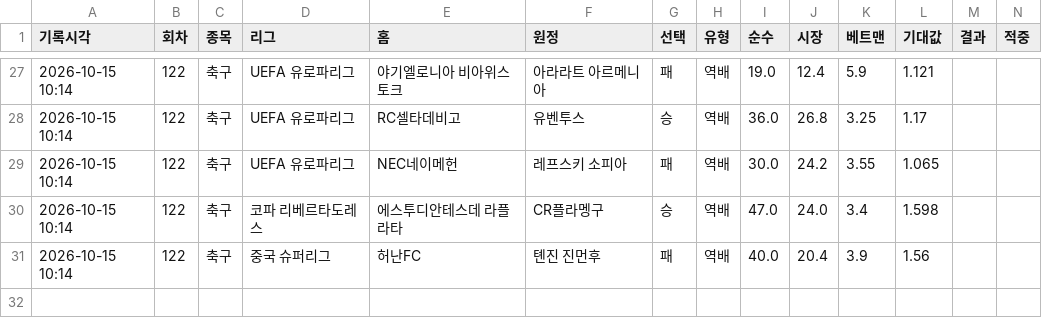
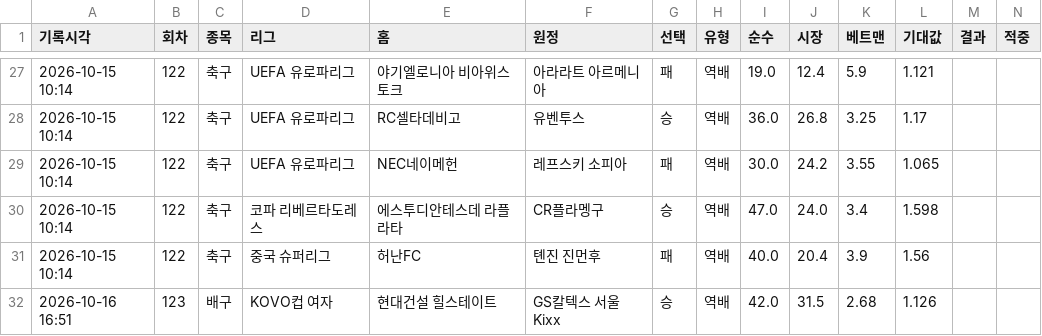
Before and after one commit to Mrzero-00/ai-playground, a CSV file: 승부예측 프로그램/data/이변기록.csv, drawn as a sheet; only a part is shown, gaps mark what is left out.

```diff
--- a/승부예측 프로그램/data/이변기록.csv
+++ b/승부예측 프로그램/data/이변기록.csv
@@ -31 +31,2 @@
 2026-10-15 10:14,122,축구,중국 슈퍼리그,허난FC,톈진 진먼후,패,역배,40.0,20.4,3.9,1.56,,
+2026-10-16 16:51,123,배구,KOVO컵 여자,현대건설 힐스테이트,GS칼텍스 서울Kixx,승,역배,42.0,31.5,2.68,1.126,,
```
Also changed, not shown: 승부예측 프로그램/분석일정.csv, 승부예측 프로그램/추천기록.csv, 11 other files.
